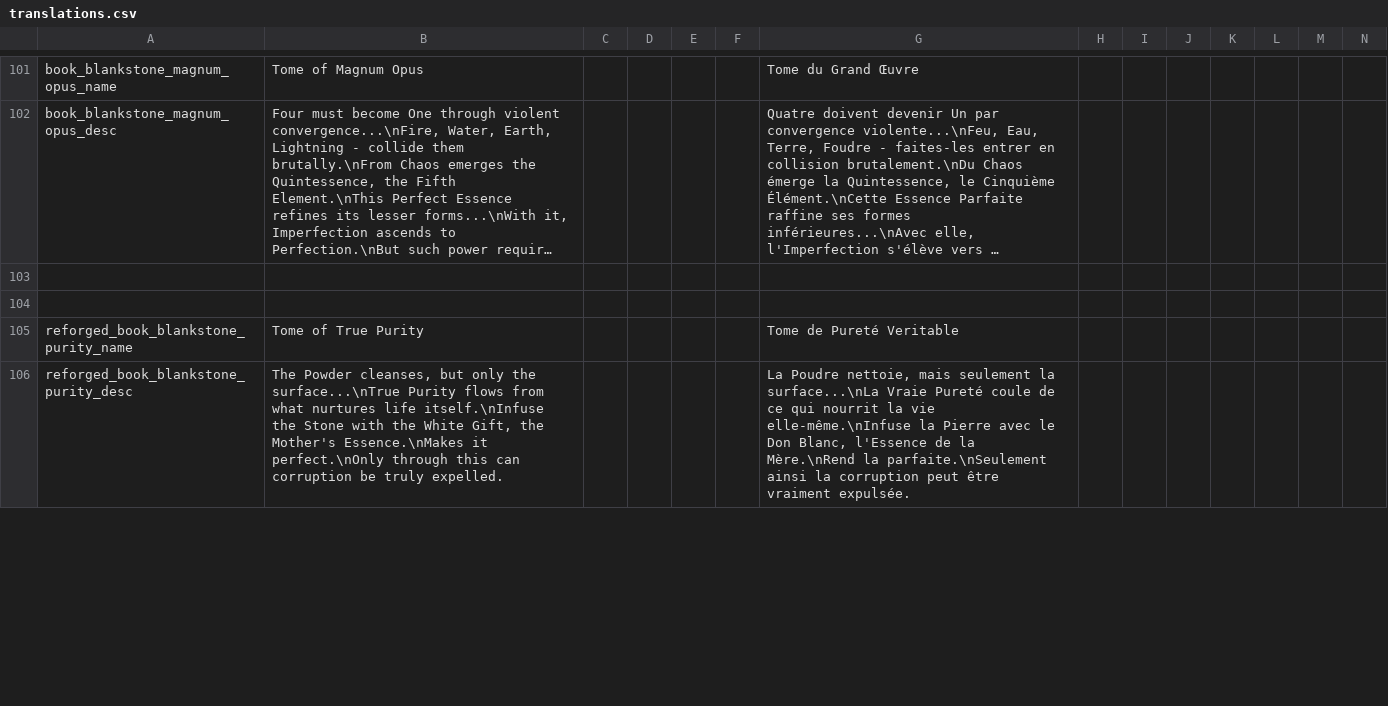
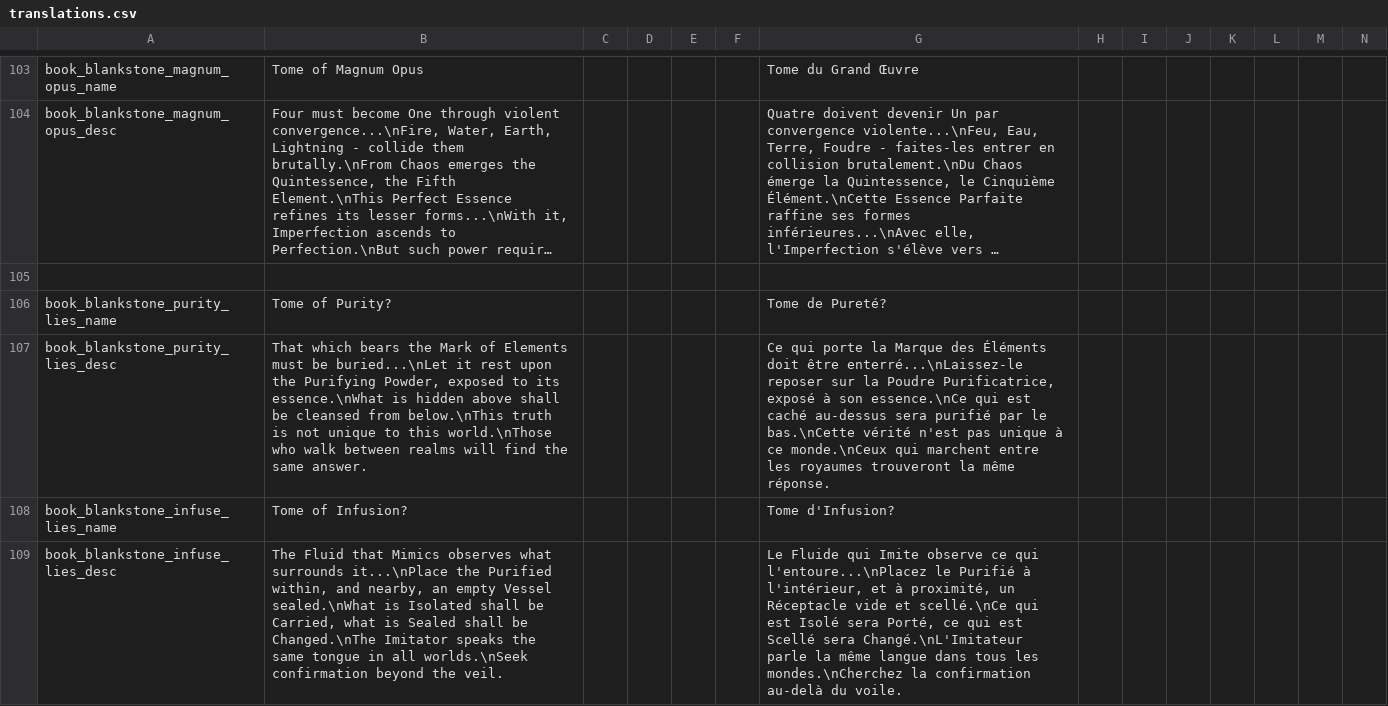
Before and after one commit to kedesiklem/blankStone, a CSV file: translations.csv, drawn as a sheet; only a part is shown, gaps mark what is left out; the shorter side is filled out with more unchanged rows; long unchanged cells end in …; rows hold the shown columns only; the diff covers the shown part only; the diff names each change by its address in the sheet, - before the commit and + after, or states it on an @@ line.

```diff
--- a/translations.csv
+++ b/translations.csv
+row 106: book_blankstone_purity_lies_name | Tome of Purity? |  |  |  |  | Tome de Pureté?
+row 107: book_blankstone_purity_lies_desc | That which bears the Mark of Elements must be buried...\nLet it rest upon the Purifying Powder, exposed to its essence.\nWhat is hidden above shall be cleansed from below.\nThis truth is not unique to this world.\nThose who walk between realms will find the same answer. |  |  |  |  | Ce qui porte la Marque des Éléments doit être enterré...\nLaissez-le reposer sur la Poudre Purificatrice, exposé à son essence.\nCe qui est caché au-dessus sera purifié par le bas.\nCette vérité n'est pas unique à ce monde.\nCeux qui marchent entre les royaumes trouveront la même réponse.
+row 108: book_blankstone_infuse_lies_name | Tome of Infusion? |  |  |  |  | Tome d'Infusion?
+row 109: book_blankstone_infuse_lies_desc | The Fluid that Mimics observes what surrounds it...\nPlace the Purified within, and nearby, an empty Vessel sealed.\nWhat is Isolated shall be Carried, what is Sealed shall be Changed.\nThe Imitator speaks the same tongue in all worlds.\nSeek confirmation beyond the veil. |  |  |  |  | Le Fluide qui Imite observe ce qui l'entoure...\nPlacez le Purifié à l'intérieur, et à proximité, un Réceptacle vide et scellé.\nCe qui est Isolé sera Porté, ce qui est Scellé sera Changé.\nL'Imitateur parle la même langue dans tous les mondes.\nCherchez la confirmation au-delà du voile.
```
Also changed, not shown: 11 added rows, 1 removed row and 2 edited cells elsewhere in this file, 16 other files.
